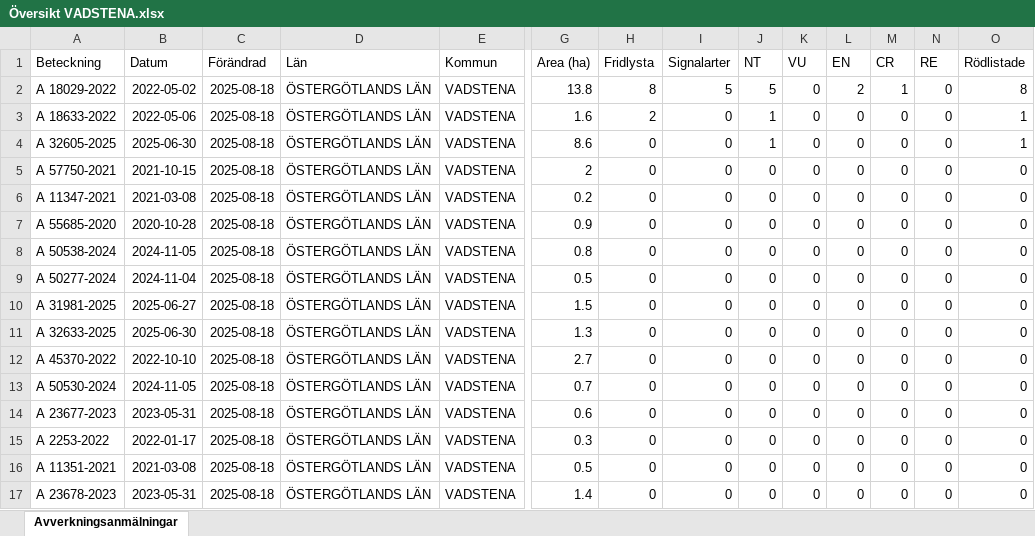
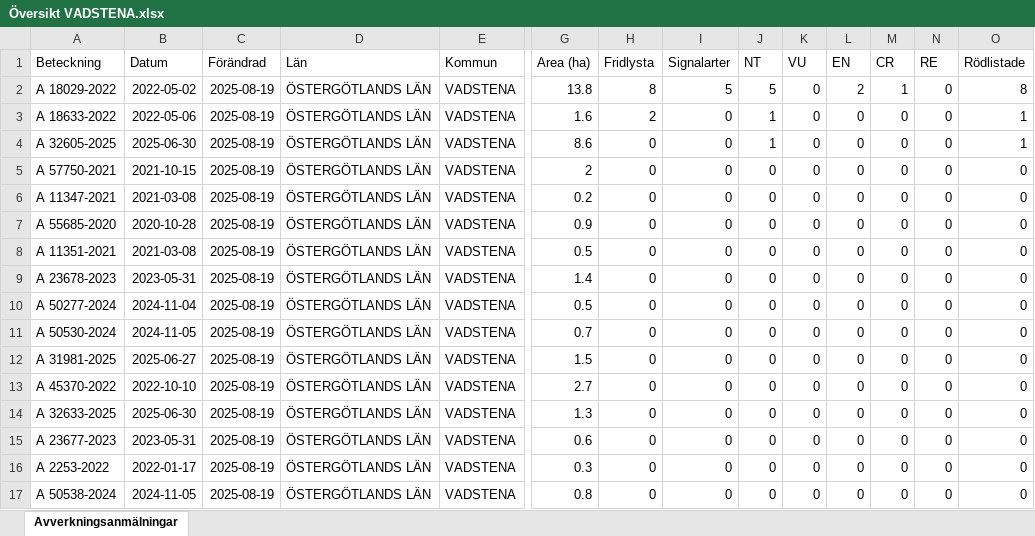
Before and after one commit to klasma/Logging_0584, an Excel workbook: Översikt VADSTENA.xlsx, sheet Avverkningsanmälningar, drawn as a sheet; only a part is shown, gaps mark what is left out; values as stored, in another font and other column widths than the file's, no borders; removed rows and columns are numbered as before the commit, all else as after; rows hold the shown columns only; the diff names each change by its address in the sheet, - before the commit and + after, or states it on an @@ line.

```diff
--- a/Översikt VADSTENA.xlsx (sheet Avverkningsanmälningar)
+++ b/Översikt VADSTENA.xlsx (sheet Avverkningsanmälningar)
-C2:C7 (Förändrad): 2025-08-18
+C2:C7 (Förändrad): 2025-08-19
+row 8: A 11351-2021 | 2021-03-08 | 2025-08-19 | ÖSTERGÖTLANDS LÄN | VADSTENA | 0.5 | 0 | 0 | 0 | 0 | 0 | 0 | 0 | 0
-A9 (Beteckning): A 50538-2024
+A9 (Beteckning): A 23678-2023
-B9 (Datum): 2024-11-05
+B9 (Datum): 2023-05-31
-C9:C10 (Förändrad): 2025-08-18
+C9:C10 (Förändrad): 2025-08-19
-G9 (Area (ha)): 0.8
+G9 (Area (ha)): 1.4
+row 11: A 50530-2024 | 2024-11-05 | 2025-08-19 | ÖSTERGÖTLANDS LÄN | VADSTENA | 0.7 | 0 | 0 | 0 | 0 | 0 | 0 | 0 | 0
-C12 (Förändrad): 2025-08-18
+C12 (Förändrad): 2025-08-19
-row 11: A 32633-2025 | 2025-06-30 | 2025-08-18 | ÖSTERGÖTLANDS LÄN | VADSTENA | 1.3 | 0 | 0 | 0 | 0 | 0 | 0 | 0 | 0
-C13:C16 (Förändrad): 2025-08-18
+C13:C16 (Förändrad): 2025-08-19
-A14 (Beteckning): A 50530-2024
+A14 (Beteckning): A 32633-2025
-B14 (Datum): 2024-11-05
+B14 (Datum): 2025-06-30
-G14 (Area (ha)): 0.7
+G14 (Area (ha)): 1.3
-row 16: A 11351-2021 | 2021-03-08 | 2025-08-18 | ÖSTERGÖTLANDS LÄN | VADSTENA | 0.5 | 0 | 0 | 0 | 0 | 0 | 0 | 0 | 0
-A17 (Beteckning): A 23678-2023
+A17 (Beteckning): A 50538-2024
-B17 (Datum): 2023-05-31
+B17 (Datum): 2024-11-05
-C17 (Förändrad): 2025-08-18
+C17 (Förändrad): 2025-08-19
-G17 (Area (ha)): 1.4
+G17 (Area (ha)): 0.8
```
Also changed, not shown: artfynd/A 18029-2022 artfynd.xlsx, artfynd/A 18633-2022 artfynd.xlsx, 16 other files.
